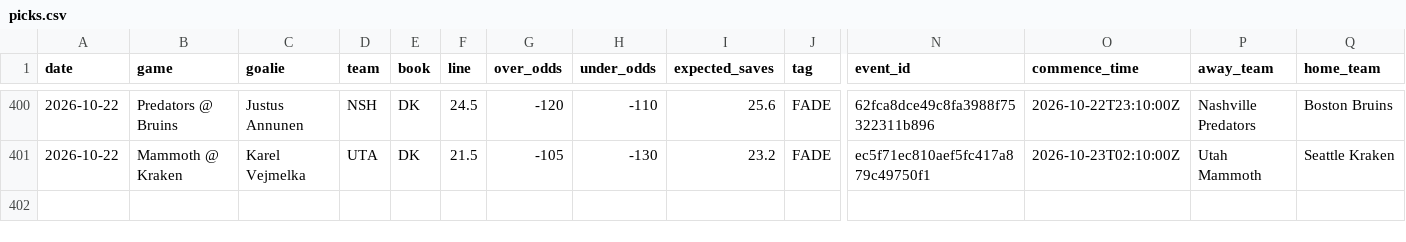
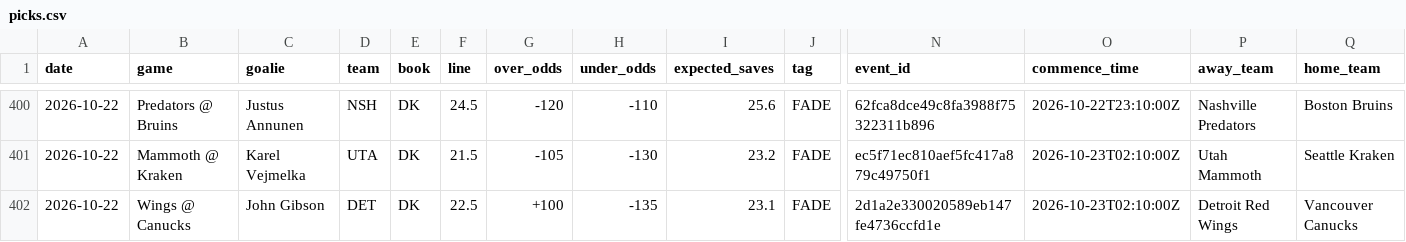
Before and after one commit to phumbad-lab/nhl-saves-alerts, a CSV file: picks.csv, drawn as a sheet; only a part is shown, gaps mark what is left out; rows hold the shown columns only; the diff names each change by its address in the sheet, - before the commit and + after, or states it on an @@ line.

```diff
--- a/picks.csv
+++ b/picks.csv
+row 402: 2026-10-22 | Wings @ Canucks | John Gibson | DET | DK | 22.5 | +100 | -135 | 23.1 | FADE | 2d1a2e330020589eb147fe4736ccfd1e | 2026-10-23T02:10:00Z | Detroit Red Wings | Vancouver Canucks
```
Also changed, not shown: 1 other file.
